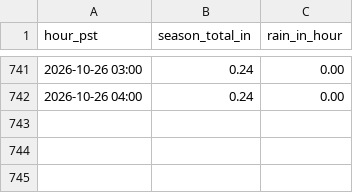
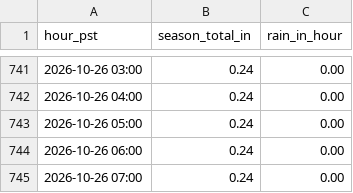
Before and after one commit to fdesilvaleon/rainfall-dashboard, a CSV file: data/6129.csv, drawn as a sheet; only a part is shown, gaps mark what is left out; the diff names each change by its address in the sheet, - before the commit and + after, or states it on an @@ line.

```diff
--- a/data/6129.csv
+++ b/data/6129.csv
+row 743: 2026-10-26 05:00 | 0.24 | 0.00
+row 744: 2026-10-26 06:00 | 0.24 | 0.00
+row 745: 2026-10-26 07:00 | 0.24 | 0.00
```
Also changed, not shown: data/6048.csv, data/6100.csv, 4 other files.
